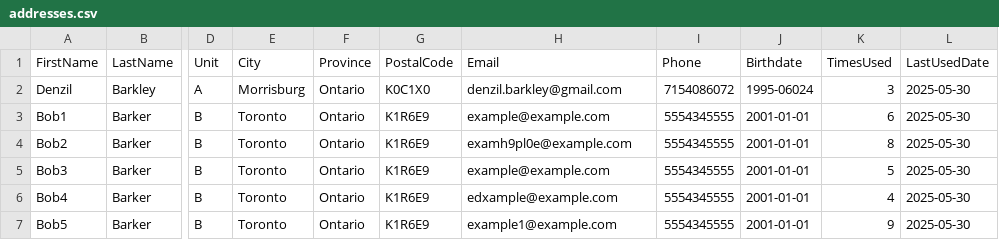
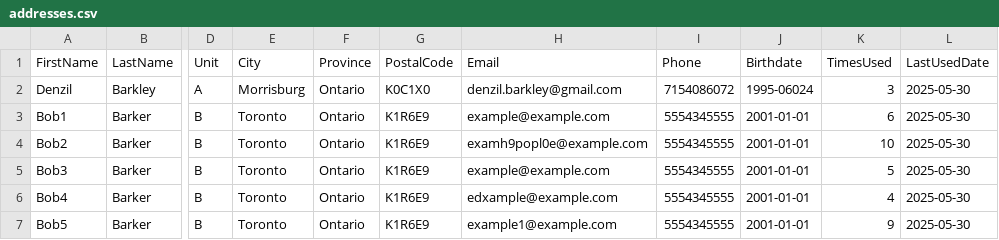
Before and after one commit to Barkliam/GeneralMillsContest, a CSV file: data/addresses.csv, drawn as a sheet; only a part is shown, gaps mark what is left out; the diff names each change by its address in the sheet, - before the commit and + after, or states it on an @@ line.

```diff
--- a/data/addresses.csv
+++ b/data/addresses.csv
-H4 (Email): examh9pl0e@example.com
+H4 (Email): examh9popl0e@example.com
-K4 (TimesUsed): 8
+K4 (TimesUsed): 10
```
Also changed, not shown: 3 other files.
